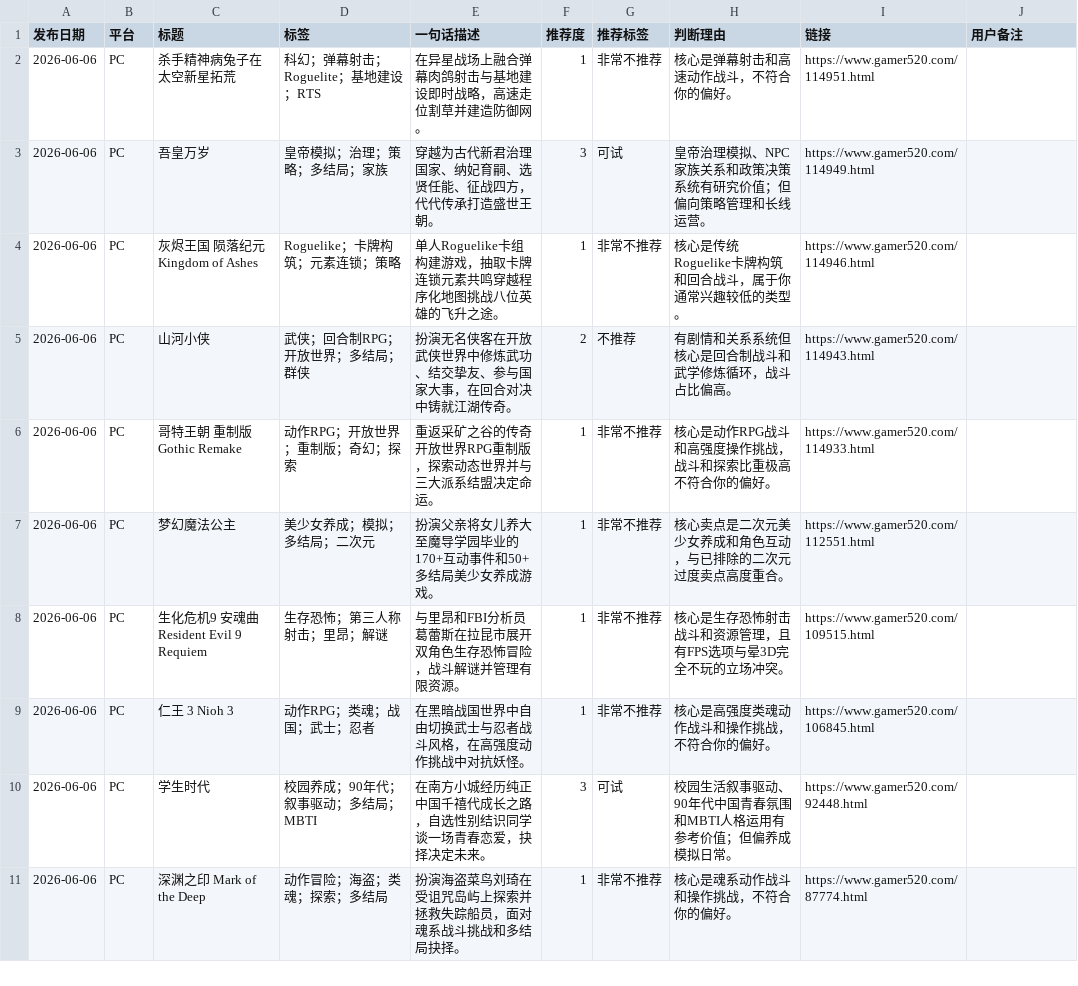
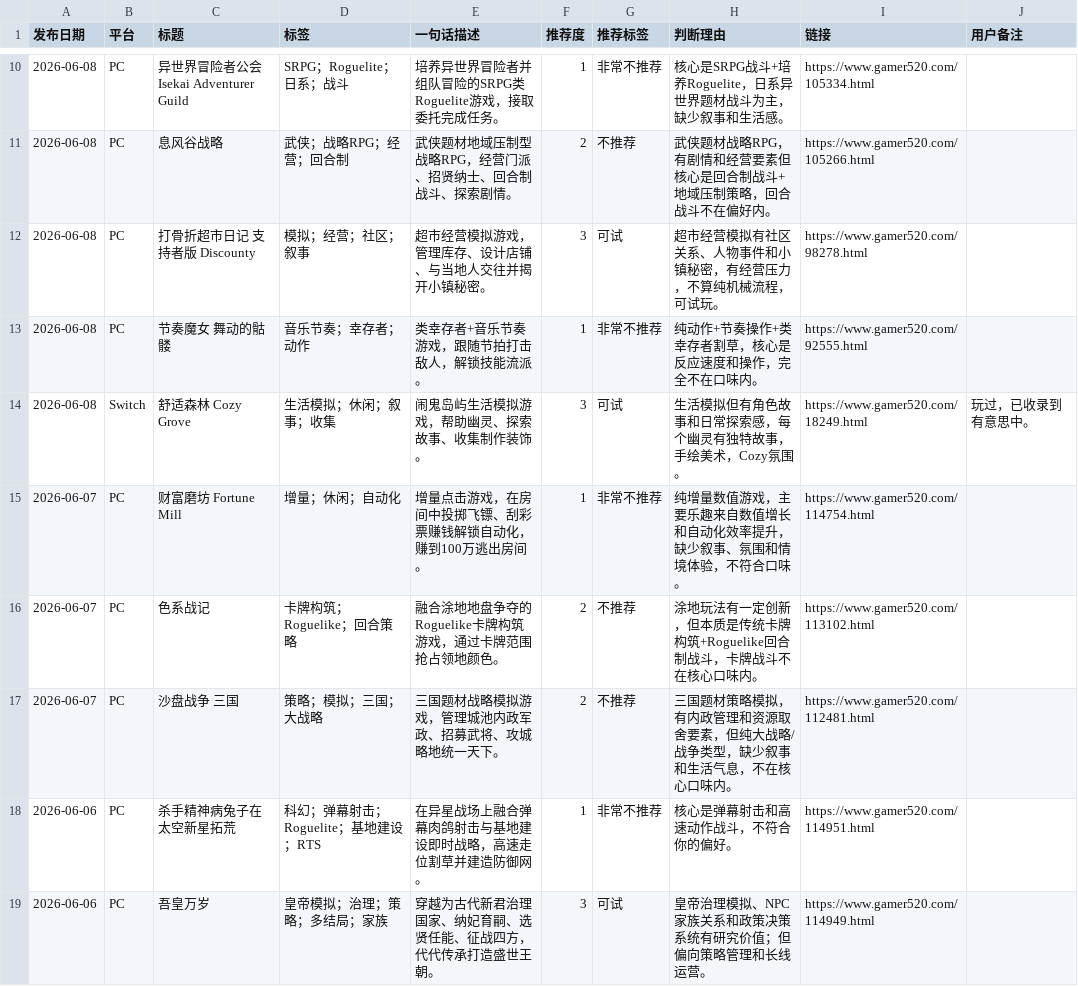
Before and after one commit to guopanqi/personal-website, a CSV file: 游戏收集agent/gamer520-games.csv, drawn as a sheet; only a part is shown, gaps mark what is left out; the shorter side is filled out with more unchanged rows; the diff covers the shown part only.

```diff
--- a/游戏收集agent/gamer520-games.csv
+++ b/游戏收集agent/gamer520-games.csv
@@ -2 +10,9 @@
+2026-06-08,PC,异世界冒险者公会 Isekai Adventurer Guild,SRPG；Roguelite；日系；战斗,培养异世界冒险者并组队冒险的SRPG类Roguelite游戏，接取委托完成任务。,1,非常不推荐,核心是SRPG战斗+培养Roguelite，日系异世界题材战斗为主，缺少叙事和生活感。,https://www.gamer520.com/105334.html,
+2026-06-08,PC,息风谷战略,武侠；战略RPG；经营；回合制,武侠题材地域压制型战略RPG，经营门派、招贤纳士、回合制战斗、探索剧情。,2,不推荐,武侠题材战略RPG，有剧情和经营要素但核心是回合制战斗+地域压制策略，回合战斗不在偏好内。,https://www.gamer520.com/105266.html,
+2026-06-08,PC,打骨折超市日记 支持者版 Discounty,模拟；经营；社区；叙事,超市经营模拟游戏，管理库存、设计店铺、与当地人交往并揭开小镇秘密。,3,可试,超市经营模拟有社区关系、人物事件和小镇秘密，有经营压力，不算纯机械流程，可试玩。,https://www.gamer520.com/98278.html,
+2026-06-08,PC,节奏魔女 舞动的骷髅,音乐节奏；幸存者；动作,类幸存者+音乐节奏游戏，跟随节拍打击敌人，解锁技能流派。,1,非常不推荐,纯动作+节奏操作+类幸存者割草，核心是反应速度和操作，完全不在口味内。,https://www.gamer520.com/92555.html,
+2026-06-08,Switch,舒适森林 Cozy Grove,生活模拟；休闲；叙事；收集,闹鬼岛屿生活模拟游戏，帮助幽灵、探索故事、收集制作装饰。,3,可试,生活模拟但有角色故事和日常探索感，每个幽灵有独特故事，手绘美术，Cozy氛围。,https://www.gamer520.com/18249.html,玩过，已收录到有意思中。
+2026-06-07,PC,财富磨坊 Fortune Mill,增量；休闲；自动化,增量点击游戏，在房间中投掷飞镖、刮彩票赚钱解锁自动化，赚到100万逃出房间。,1,非常不推荐,纯增量数值游戏，主要乐趣来自数值增长和自动化效率提升，缺少叙事、氛围和情境体验，不符合口味。,https://www.gamer520.com/114754.html,
+2026-06-07,PC,色系战记,卡牌构筑；Roguelike；回合策略,融合涂地地盘争夺的Roguelike卡牌构筑游戏，通过卡牌范围抢占领地颜色。,2,不推荐,涂地玩法有一定创新，但本质是传统卡牌构筑+Roguelike回合制战斗，卡牌战斗不在核心口味内。,https://www.gamer520.com/113102.html,
+2026-06-07,PC,沙盘战争 三国,策略；模拟；三国；大战略,三国题材战略模拟游戏，管理城池内政军政、招募武将、攻城略地统一天下。,2,不推荐,三国题材策略模拟，有内政管理和资源取舍要素，但纯大战略/战争类型，缺少叙事和生活气息，不在核心口味内。,https://www.gamer520.com/112481.html,
 2026-06-06,PC,杀手精神病兔子在太空新星拓荒,科幻；弹幕射击；Roguelite；基地建设；RTS,在异星战场上融合弹幕肉鸽射击与基地建设即时战略，高速走位割草并建造防御网。,1,非常不推荐,核心是弹幕射击和高速动作战斗，不符合你的偏好。,https://www.gamer520.com/114951.html,
```
Also changed, not shown: 8 added rows elsewhere in this file, 36 other files.
